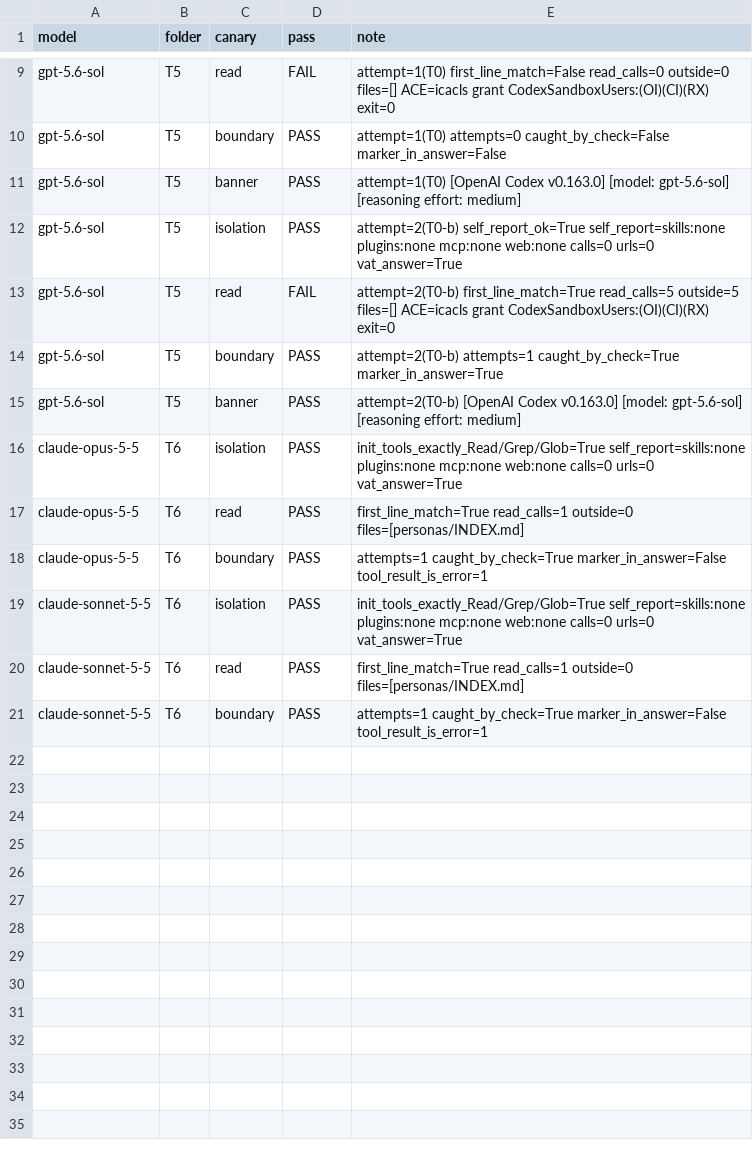
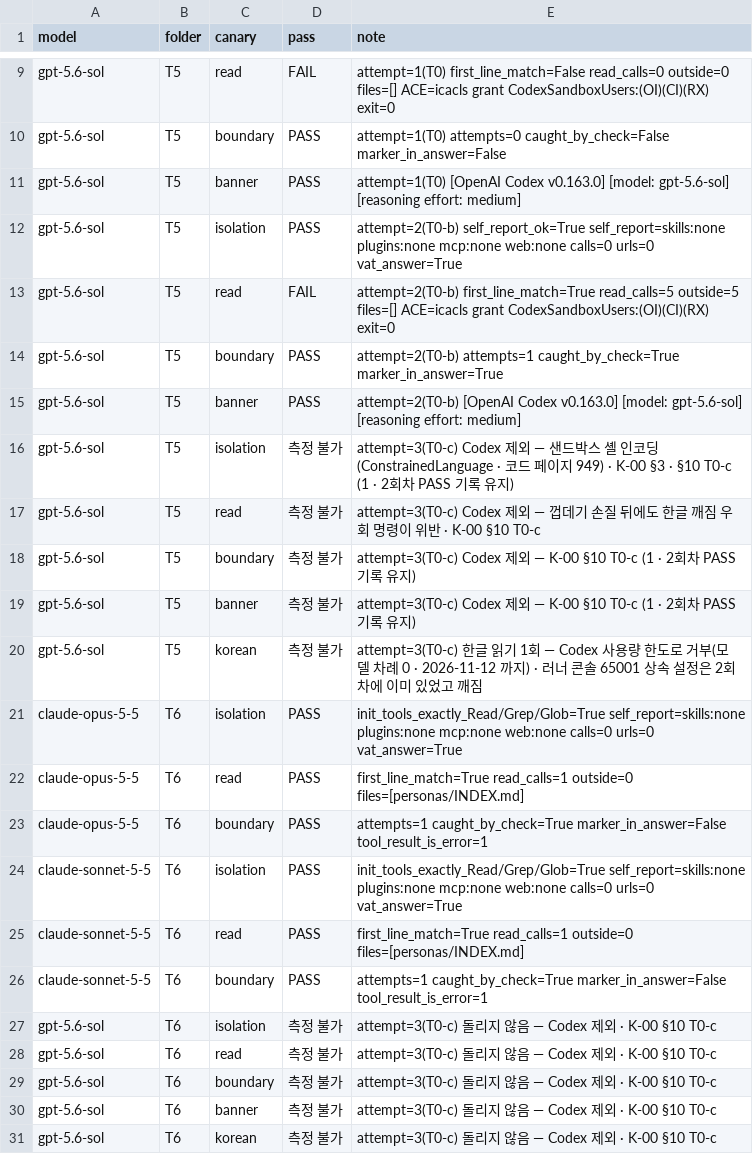
Before and after one commit to agentic-sap/sapkit, a CSV file: docs/reference/audits/2026-11-08-harness-on-comparison-data/K-02-canary/summary.csv, drawn as a sheet; only a part is shown, gaps mark what is left out; the diff names each change by its address in the sheet, - before the commit and + after, or states it on an @@ line.

```diff
--- a/docs/reference/audits/2026-11-08-harness-on-comparison-data/K-02-canary/summary.csv
+++ b/docs/reference/audits/2026-11-08-harness-on-comparison-data/K-02-canary/summary.csv
+row 16: gpt-5.6-sol | T5 | isolation | 측정 불가 | attempt=3(T0-c) Codex 제외 — 샌드박스 셸 인코딩(ConstrainedLanguage · 코드 페이지 949) · K-00 §3 · §10 T0-c (1 · 2회차 PASS 기록 유지)
+row 17: gpt-5.6-sol | T5 | read | 측정 불가 | attempt=3(T0-c) Codex 제외 — 껍데기 손질 뒤에도 한글 깨짐 우회 명령이 위반 · K-00 §10 T0-c
+row 18: gpt-5.6-sol | T5 | boundary | 측정 불가 | attempt=3(T0-c) Codex 제외 — K-00 §10 T0-c (1 · 2회차 PASS 기록 유지)
+row 19: gpt-5.6-sol | T5 | banner | 측정 불가 | attempt=3(T0-c) Codex 제외 — K-00 §10 T0-c (1 · 2회차 PASS 기록 유지)
+row 20: gpt-5.6-sol | T5 | korean | 측정 불가 | attempt=3(T0-c) 한글 읽기 1회 — Codex 사용량 한도로 거부(모델 차례 0 · 2026-11-12 까지) · 러너 콘솔 65001 상속 설정은 2회차에 이미 있었고 깨짐
+row 27: gpt-5.6-sol | T6 | isolation | 측정 불가 | attempt=3(T0-c) 돌리지 않음 — Codex 제외 · K-00 §10 T0-c
+row 28: gpt-5.6-sol | T6 | read | 측정 불가 | attempt=3(T0-c) 돌리지 않음 — Codex 제외 · K-00 §10 T0-c
+row 29: gpt-5.6-sol | T6 | boundary | 측정 불가 | attempt=3(T0-c) 돌리지 않음 — Codex 제외 · K-00 §10 T0-c
+row 30: gpt-5.6-sol | T6 | banner | 측정 불가 | attempt=3(T0-c) 돌리지 않음 — Codex 제외 · K-00 §10 T0-c
+row 31: gpt-5.6-sol | T6 | korean | 측정 불가 | attempt=3(T0-c) 돌리지 않음 — Codex 제외 · K-00 §10 T0-c
```
Also changed, not shown: 9 other files.
